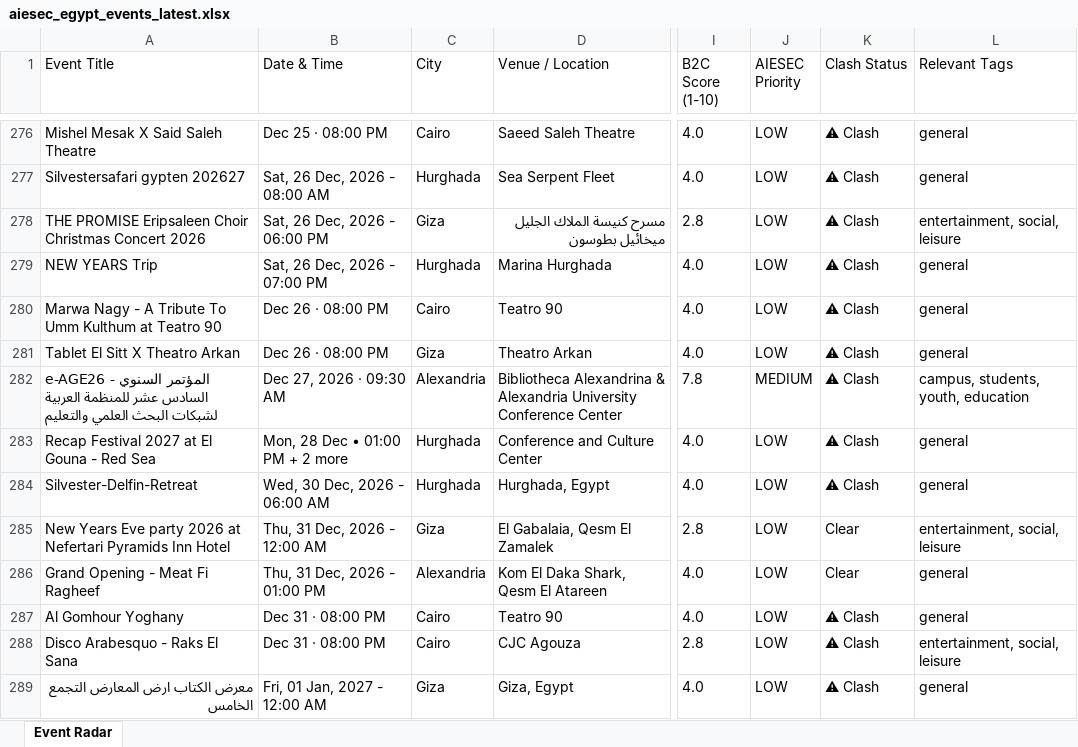
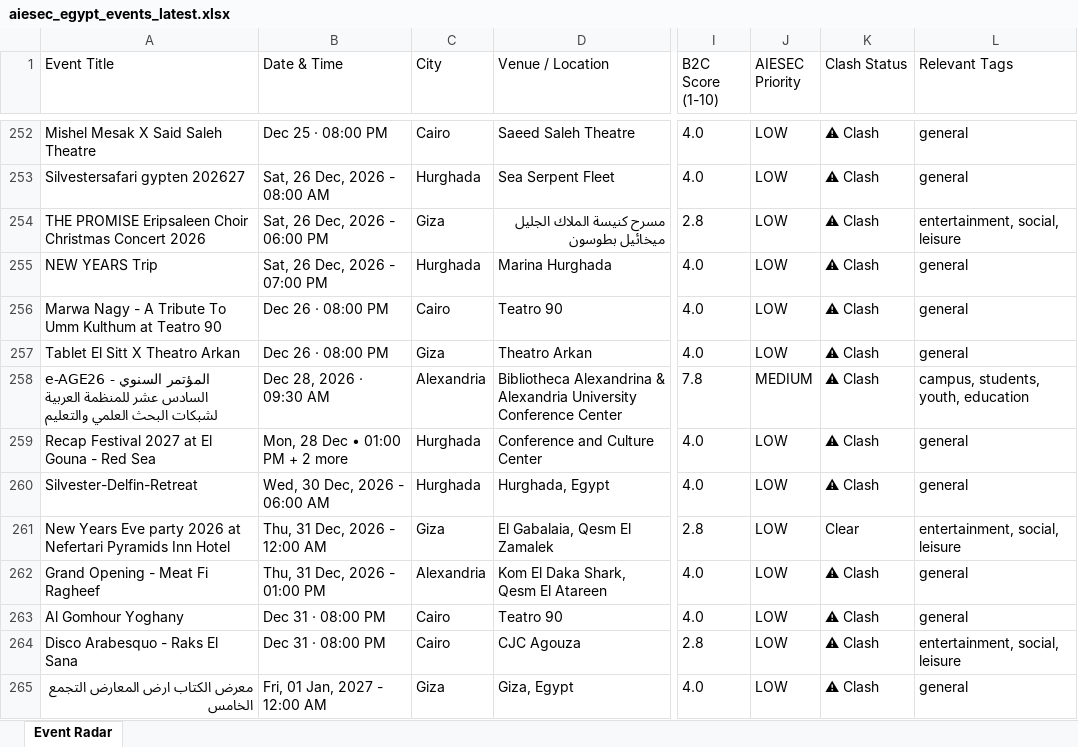
Before and after one commit to abdelrahmanmotazz/aiesec-event-radar, an Excel workbook: data/aiesec_egypt_events_latest.xlsx, sheet Event Radar, drawn as a sheet; only a part is shown, gaps mark what is left out; values as stored, in another font and other column widths than the file's, no borders; addresses are those after the commit; the diff covers the shown part only; the diff names each change by its address in the sheet, - before the commit and + after, or states it on an @@ line.

```diff
--- a/data/aiesec_egypt_events_latest.xlsx (sheet Event Radar)
+++ b/data/aiesec_egypt_events_latest.xlsx (sheet Event Radar)
-B258 (Date & Time): Dec 27, 2026 · 09:30 AM
+B258 (Date & Time): Dec 28, 2026 · 09:30 AM
-K262 (Clash Status): Clear
+K262 (Clash Status): ⚠ Clash
```
Also changed, not shown: 13 added rows, 35 removed rows, 2 moved rows and 24 edited cells elsewhere in this sheet, data/egypt_b2c_events_latest.xlsx, docs/data/aiesec_egypt_events_latest.xlsx, 10 other files.
